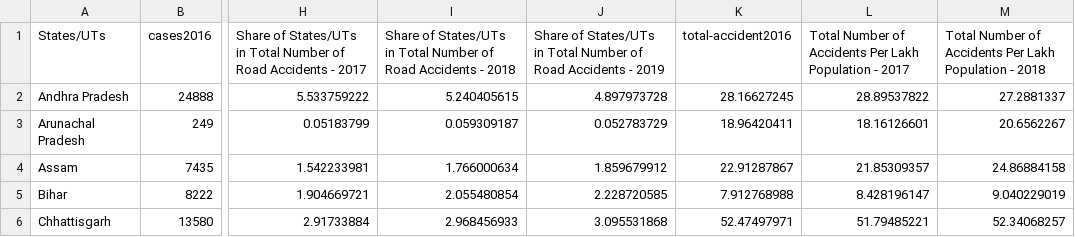
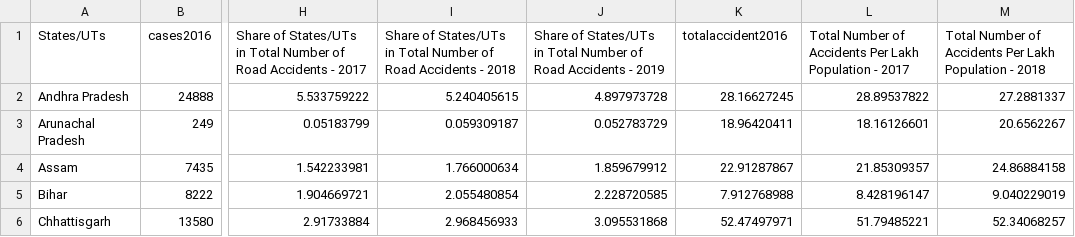
Before and after one commit to AhmadKhan1997/FIT3179, a CSV file: RA2019_A2.csv, drawn as a sheet; only a part is shown, gaps mark what is left out; the diff names each change by its address in the sheet, - before the commit and + after, or states it on an @@ line.

Commit message:
Update RA2019_A2.csv

```diff
--- a/RA2019_A2.csv
+++ b/RA2019_A2.csv
-K1: total-accident2016
+K1: totalaccident2016
```
